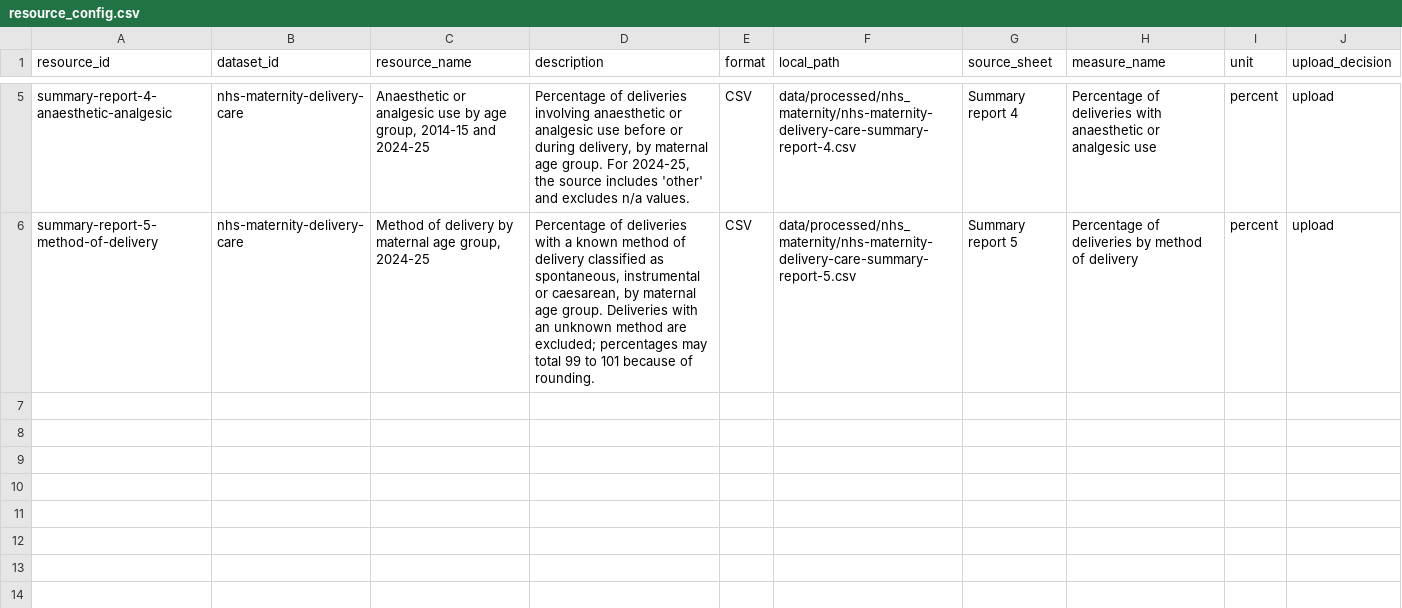
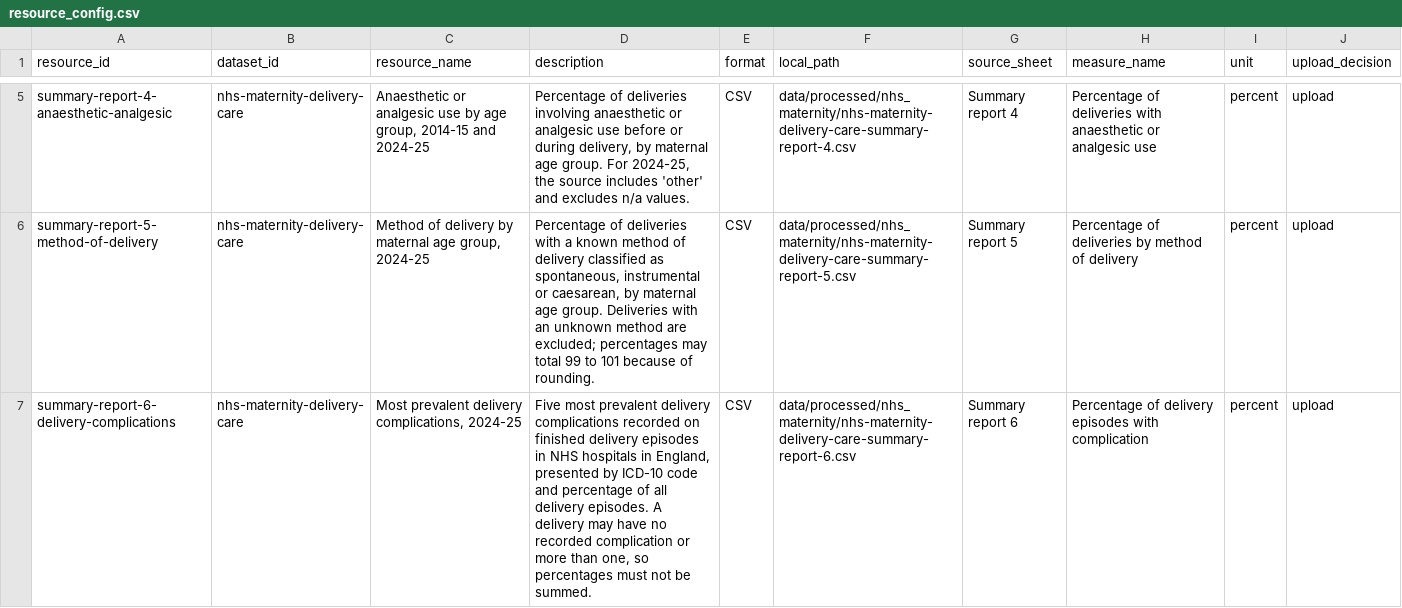
Before and after one commit to civic-health-innovation-labs/women-health-ckan, a CSV file: config/resource_config.csv, drawn as a sheet; only a part is shown, gaps mark what is left out; the diff names each change by its address in the sheet, - before the commit and + after, or states it on an @@ line.

Commit message:
Add maternity delivery complications resource

```diff
--- a/config/resource_config.csv
+++ b/config/resource_config.csv
+row 7: summary-report-6-delivery-complications | nhs-maternity-delivery-care | Most prevalent delivery complications, 2024-25 | Five most prevalent delivery complications recorded on finished delivery episodes in NHS hospitals in England, presented by ICD-10 code and percentage of all delivery episodes. A delivery may have no recorded complication or more than one, so percentages must not be summed. | CSV | data/processed/nhs_maternity/nhs-maternity-delivery-care-summary-report-6.csv | Summary report 6 | Percentage of delivery episodes with complication | percent | upload
```
Also changed, not shown: 1 other file.
